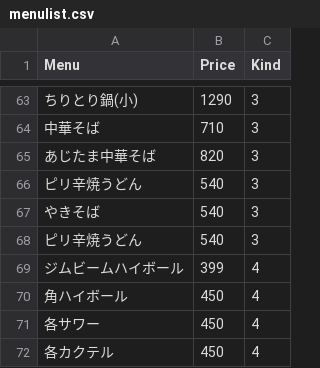
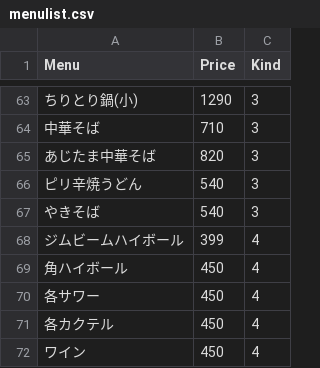
Before and after one commit to kenta773/Tanaka, a CSV file: s3/menulist.csv, drawn as a sheet; only a part is shown, gaps mark what is left out; the shorter side is filled out with more unchanged rows; the diff names each change by its address in the sheet, - before the commit and + after, or states it on an @@ line.

Commit message:
feat[menulist]:メニュー更新

```diff
--- a/s3/menulist.csv
+++ b/s3/menulist.csv
-row 68: ピリ辛焼うどん | 540 | 3
```
